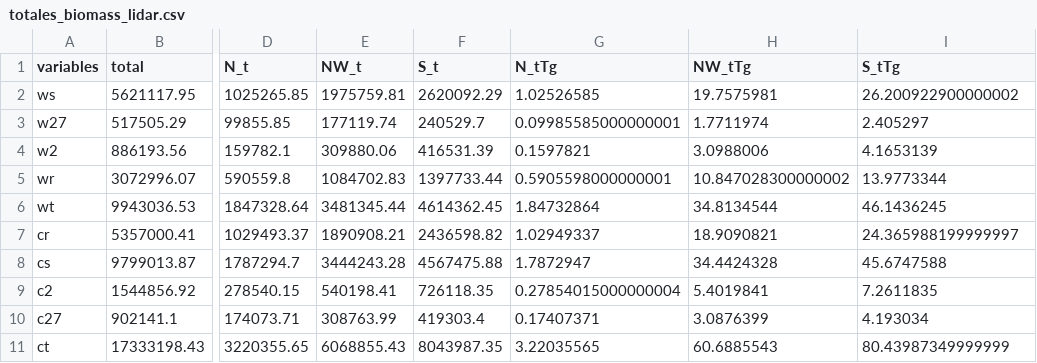
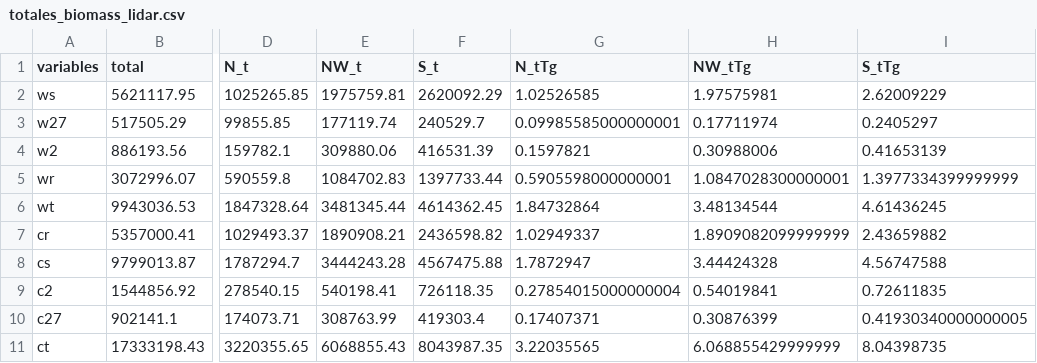
Before and after one commit to ajpelu/qp_seq_carbon, a CSV file: data/totales_biomass_lidar.csv, drawn as a sheet; only a part is shown, gaps mark what is left out; the diff names each change by its address in the sheet, - before the commit and + after, or states it on an @@ line.

```diff
--- a/data/totales_biomass_lidar.csv
+++ b/data/totales_biomass_lidar.csv
-H2 (NW_tTg): 19.7575981
+H2 (NW_tTg): 1.97575981
-I2 (S_tTg): 26.200922900000002
+I2 (S_tTg): 2.62009229
-H3 (NW_tTg): 1.7711974
+H3 (NW_tTg): 0.17711974
-I3 (S_tTg): 2.405297
+I3 (S_tTg): 0.2405297
-H4 (NW_tTg): 3.0988006
+H4 (NW_tTg): 0.30988006
-I4 (S_tTg): 4.1653139
+I4 (S_tTg): 0.41653139
-H5 (NW_tTg): 10.847028300000002
+H5 (NW_tTg): 1.0847028300000001
-I5 (S_tTg): 13.9773344
+I5 (S_tTg): 1.3977334399999999
-H6 (NW_tTg): 34.8134544
+H6 (NW_tTg): 3.48134544
-I6 (S_tTg): 46.1436245
+I6 (S_tTg): 4.61436245
-H7 (NW_tTg): 18.9090821
+H7 (NW_tTg): 1.8909082099999999
-I7 (S_tTg): 24.365988199999997
+I7 (S_tTg): 2.43659882
-H8 (NW_tTg): 34.4424328
+H8 (NW_tTg): 3.44424328
-I8 (S_tTg): 45.6747588
+I8 (S_tTg): 4.56747588
-H9 (NW_tTg): 5.4019841
+H9 (NW_tTg): 0.54019841
-I9 (S_tTg): 7.2611835
+I9 (S_tTg): 0.72611835
-H10 (NW_tTg): 3.0876399
+H10 (NW_tTg): 0.30876399
-I10 (S_tTg): 4.193034
+I10 (S_tTg): 0.41930340000000005
-H11 (NW_tTg): 60.6885543
+H11 (NW_tTg): 6.068855429999999
-I11 (S_tTg): 80.43987349999999
+I11 (S_tTg): 8.04398735
```
Also changed, not shown: 1 other file.
